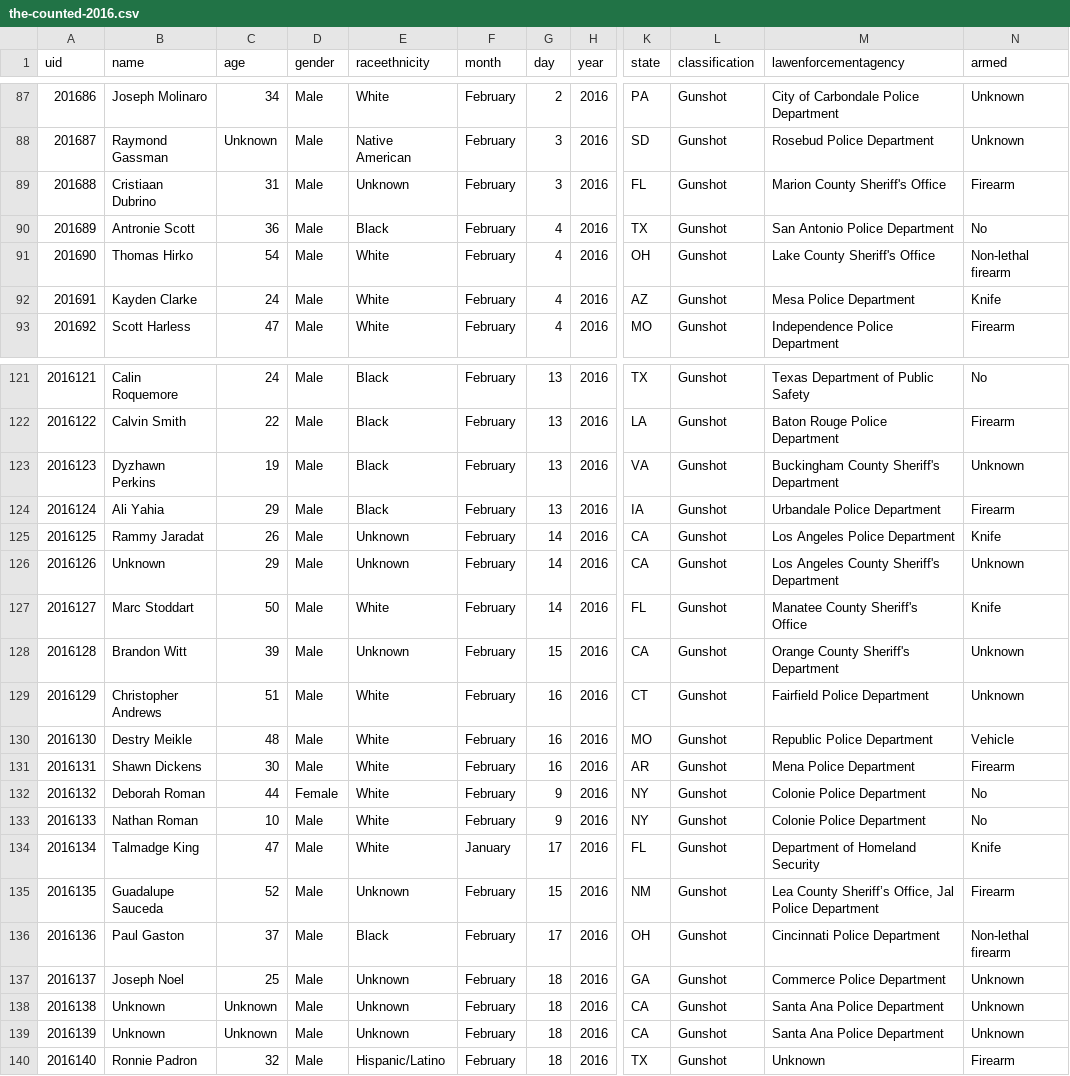
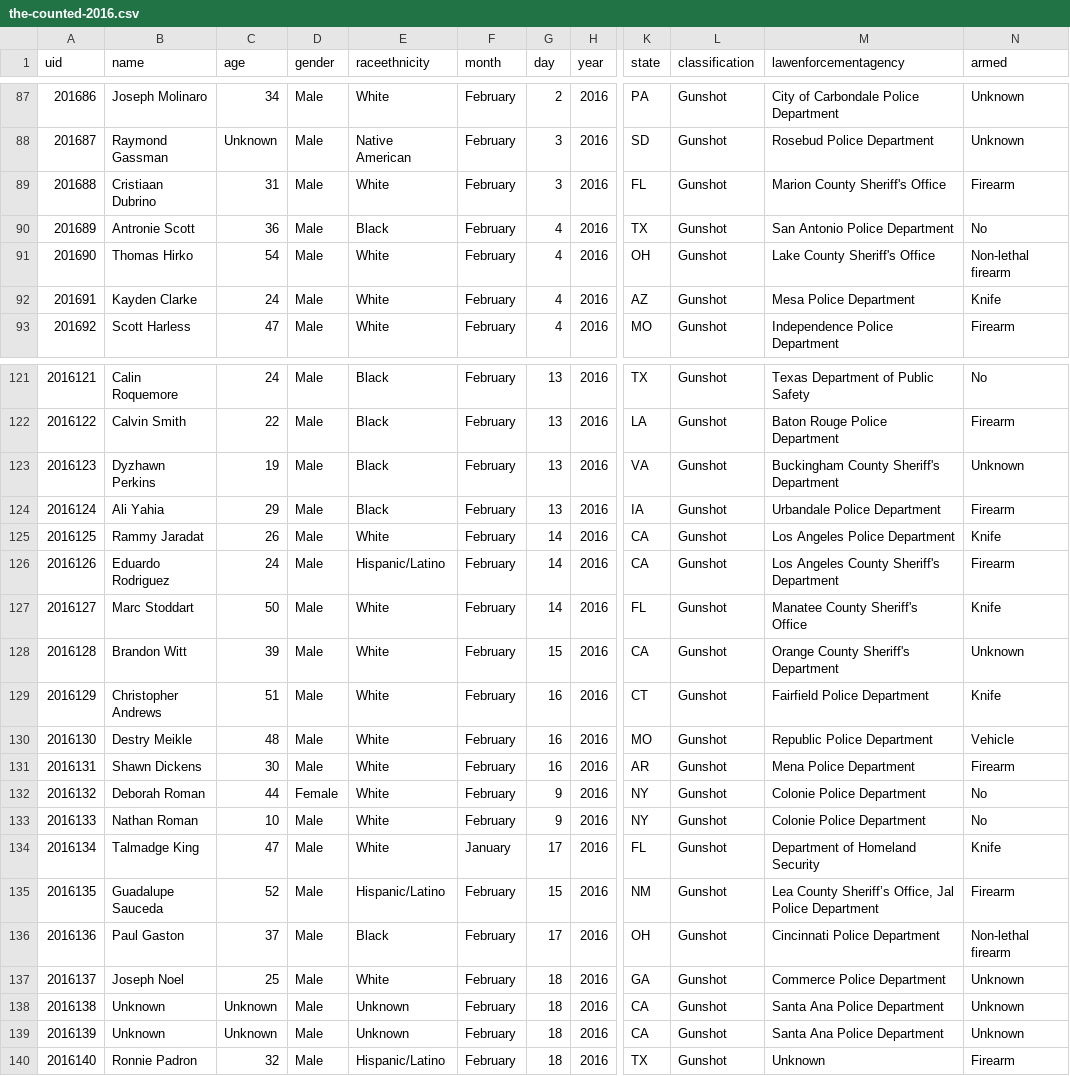
Before and after one commit to tigrevol8888/thecounted, a CSV file: data/the-counted-2016.csv, drawn as a sheet; only a part is shown, gaps mark what is left out; the diff names each change by its address in the sheet, - before the commit and + after, or states it on an @@ line.

Commit message:
Add latest data from the Guardian's "The Counted"
Taken from https://interactive.guim.co.uk/2015/the-counted/thecounted-data.zip, as requested at 2016-02-20 00:18:53. Content length was 202,405 bytes.

ZIP file contained:

  the-counted-2015.csv
    179,696 bytes
    Last modified 2016-02-19 19:14:26
  the-counted-2016.csv
    22,079 bytes
    Last modified 2016-02-19 19:14:26
  README.txt
    280 bytes
    Last modified 2016-02-19 19:14:26

Response headers were:

  content-length:                202405
  via:                           1.1 varnish
  x-cache:                       MISS
  access-control-expose-headers: Date
  x-amz-id-2:                    qRaz5a2Pokn2cjYSciVraGaMUQ+aOpC6OqvIJMxlrhLAKowbX+k653RpKZD0adVFQu0xFPeAI4U=
  accept-ranges:                 bytes
  x-timer:                       S1455927532.966830,VS0,VE263
  server:                        AmazonS3
  last-modified:                 Sat, 20 Feb 2016 00:14:48 GMT
  connection:                    keep-alive
  x-amz-request-id:              0F359F9DBAE694F6
  x-cache-hits:                  0
  etag:                          "a284095ea901266ae4b541172e57d319"
  x-served-by:                   cache-jfk1033-JFK
  cache-control:                 max-age=20
  date:                          Sat, 20 Feb 2016 00:18:53 GMT
  access-control-allow-origin:   *
  access-control-allow-headers:  Accept,Authorization,Cache-Control,Content-Type,DNT,If-Modified-Since,Keep-Alive,Origin,User-Agent,X-Mx-ReqToken,X-Requested-With
  content-type:                  application/zip
  age:                           0
  access-control-allow-methods:  GET, POST, PUT, DELETE, OPTIONS

```diff
--- a/data/the-counted-2016.csv
+++ b/data/the-counted-2016.csv
-E89 (raceethnicity): Unknown
+E89 (raceethnicity): White
-E125 (raceethnicity): Unknown
+E125 (raceethnicity): White
-B126 (name): Unknown
+B126 (name): Eduardo Rodriguez
-C126 (age): 29
+C126 (age): 24
-E126 (raceethnicity): Unknown
+E126 (raceethnicity): Hispanic/Latino
-N126 (armed): Unknown
+N126 (armed): Firearm
-E128 (raceethnicity): Unknown
+E128 (raceethnicity): White
-N129 (armed): Unknown
+N129 (armed): Knife
-E135 (raceethnicity): Unknown
+E135 (raceethnicity): Hispanic/Latino
-E137 (raceethnicity): Unknown
+E137 (raceethnicity): White
```
